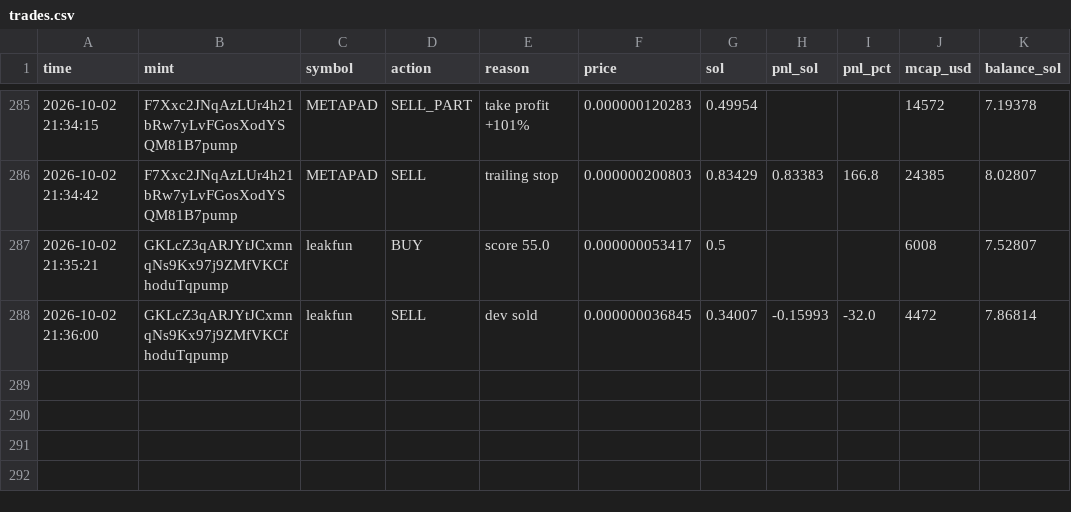
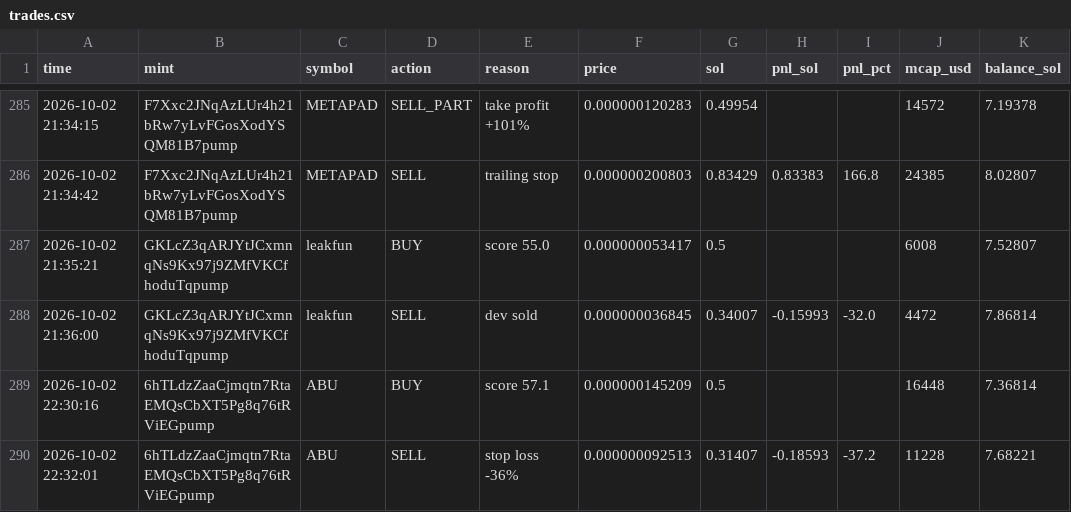
Before and after one commit to Avilliana/Pump-bot, a CSV file: logs/trades.csv, drawn as a sheet; only a part is shown, gaps mark what is left out; the diff names each change by its address in the sheet, - before the commit and + after, or states it on an @@ line.

```diff
--- a/logs/trades.csv
+++ b/logs/trades.csv
+row 289: 2026-10-02 22:30:16 | 6hTLdzZaaCjmqtn7RtaEMQsCbXT5Pg8q76tRViEGpump | ABU | BUY | score 57.1 | 0.000000145209 | 0.5 |  |  | 16448 | 7.36814
+row 290: 2026-10-02 22:32:01 | 6hTLdzZaaCjmqtn7RtaEMQsCbXT5Pg8q76tRViEGpump | ABU | SELL | stop loss -36% | 0.000000092513 | 0.31407 | -0.18593 | -37.2 | 11228 | 7.68221
```
Also changed, not shown: logs/equity.csv, 3 other files.
